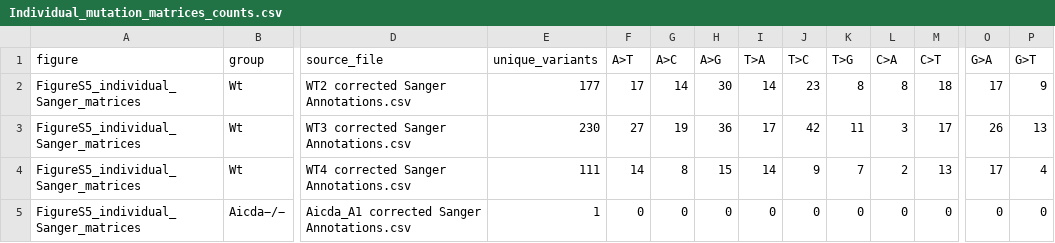
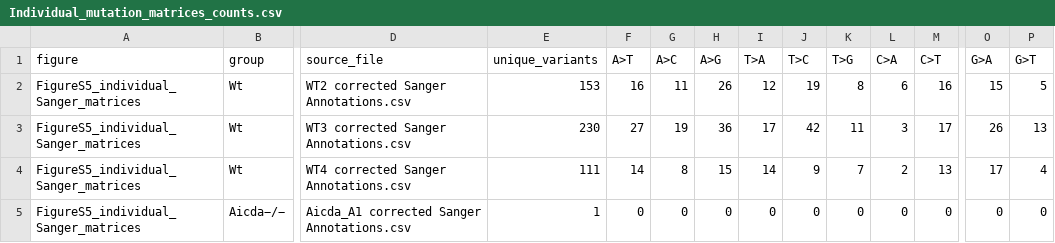
Before and after one commit to AbdulmateenAderinto/SHMtrace, a CSV file: docs/calibration/manuscript_corrected/figures/Individual_mutation_matrices_counts.csv, drawn as a sheet; only a part is shown, gaps mark what is left out; the diff names each change by its address in the sheet, - before the commit and + after, or states it on an @@ line.

```diff
--- a/docs/calibration/manuscript_corrected/figures/Individual_mutation_matrices_counts.csv
+++ b/docs/calibration/manuscript_corrected/figures/Individual_mutation_matrices_counts.csv
-E2 (unique_variants): 177
+E2 (unique_variants): 153
-F2 (A>T): 17
+F2 (A>T): 16
-G2 (A>C): 14
+G2 (A>C): 11
-H2 (A>G): 30
+H2 (A>G): 26
-I2 (T>A): 14
+I2 (T>A): 12
-J2 (T>C): 23
+J2 (T>C): 19
-L2 (C>A): 8
+L2 (C>A): 6
-M2 (C>T): 18
+M2 (C>T): 16
-O2 (G>A): 17
+O2 (G>A): 15
-P2 (G>T): 9
+P2 (G>T): 5
```
Also changed, not shown: docs/calibration/manuscript_corrected/sanger_calls/WT2 corrected Sanger Annotations.csv, 36 other files.
